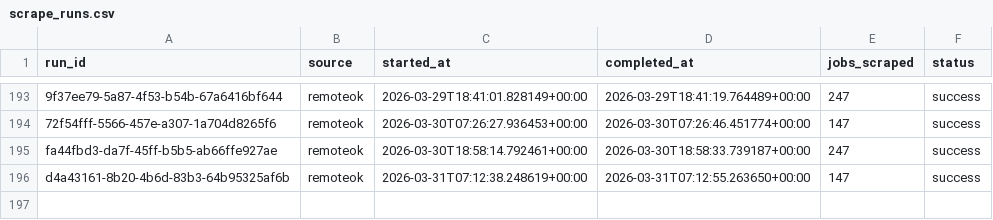
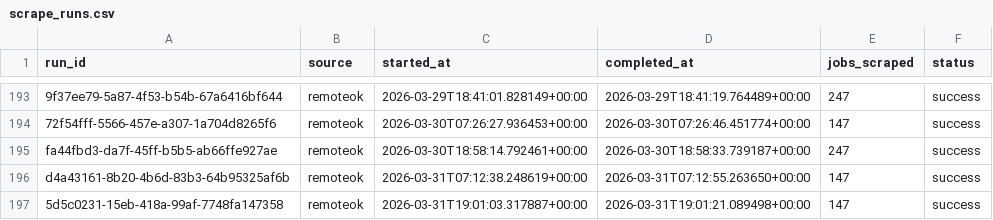
Before and after one commit to tanprabhu/job-market-pulse, a CSV file: data/meta/scrape_runs.csv, drawn as a sheet; only a part is shown, gaps mark what is left out.

```diff
--- a/data/meta/scrape_runs.csv
+++ b/data/meta/scrape_runs.csv
@@ -196 +196,2 @@ fa44fbd3-da7f-45ff-b5b5-ab66ffe927ae,remoteok,2026-03-30T18:58:14.792461+00:00,2
 d4a43161-8b20-4b6d-83b3-64b95325af6b,remoteok,2026-03-31T07:12:38.248619+00:00,2026-03-31T07:12:55.263650+00:00,147,success
+5d5c0231-15eb-418a-99af-7748fa147358,remoteok,2026-03-31T19:01:03.317887+00:00,2026-03-31T19:01:21.089498+00:00,147,success
```
Also changed, not shown: data/processed/data_clean.csv, data/processed/run_job_info.csv, 1 other file.
